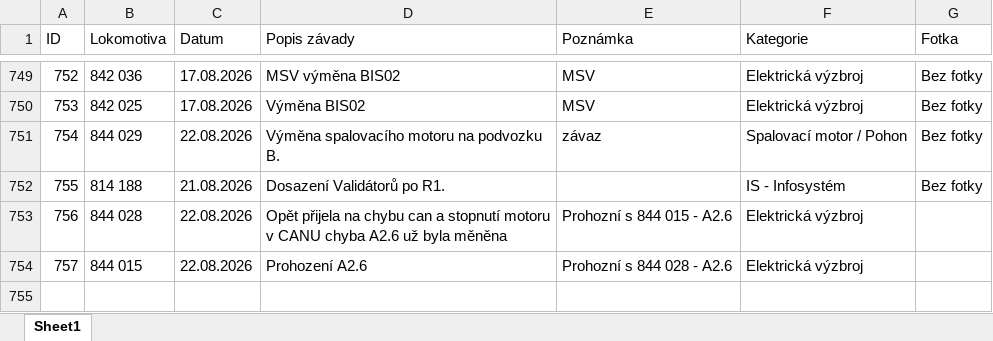
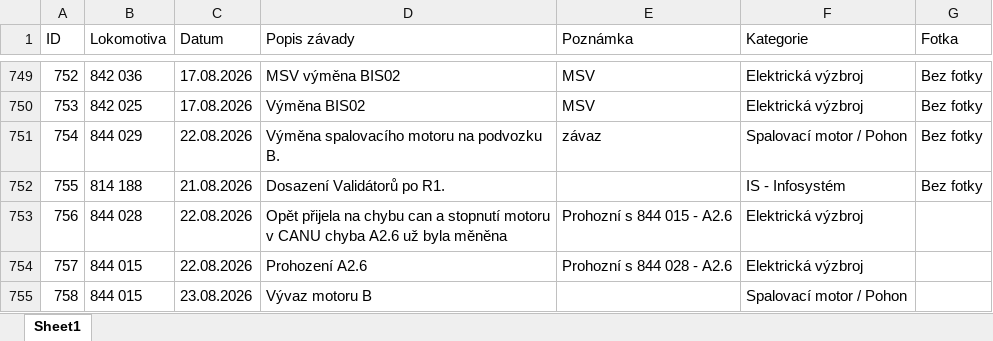
Before and after one commit to truckcsgofan-P5/evidence-zavad, an Excel workbook: PREDAVKA_ELEKTRONICI_PRO_APPSHEET.xlsx, sheet Sheet1, drawn as a sheet; only a part is shown, gaps mark what is left out; values as stored, in another font and other column widths than the file's, no borders; the diff names each change by its address in the sheet, - before the commit and + after, or states it on an @@ line.

Commit message:
Přidána nová závada ID 758 (autor: Radek)

```diff
--- a/PREDAVKA_ELEKTRONICI_PRO_APPSHEET.xlsx (sheet Sheet1)
+++ b/PREDAVKA_ELEKTRONICI_PRO_APPSHEET.xlsx (sheet Sheet1)
+row 755: 758 | 844 015 | 23.08.2026 | Vývaz motoru B |  | Spalovací motor / Pohon
```
